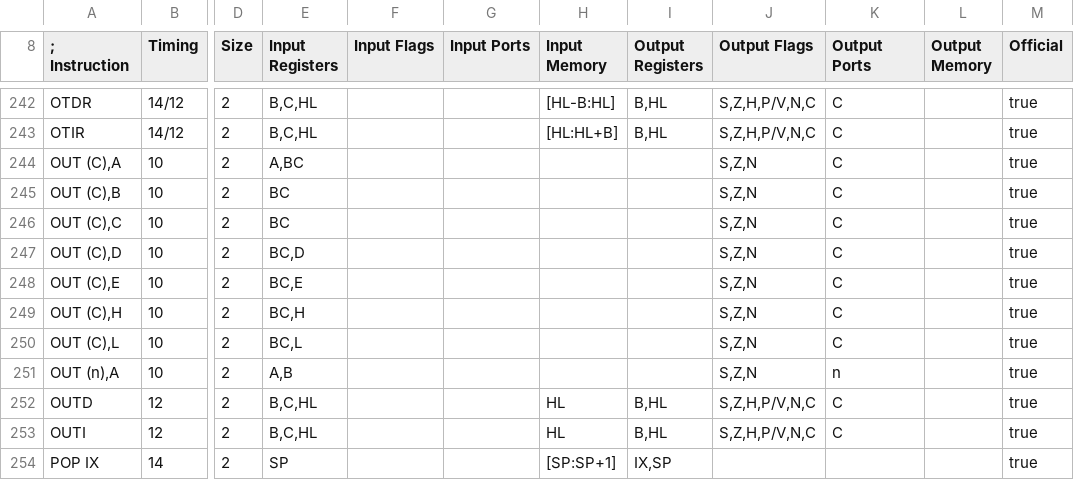
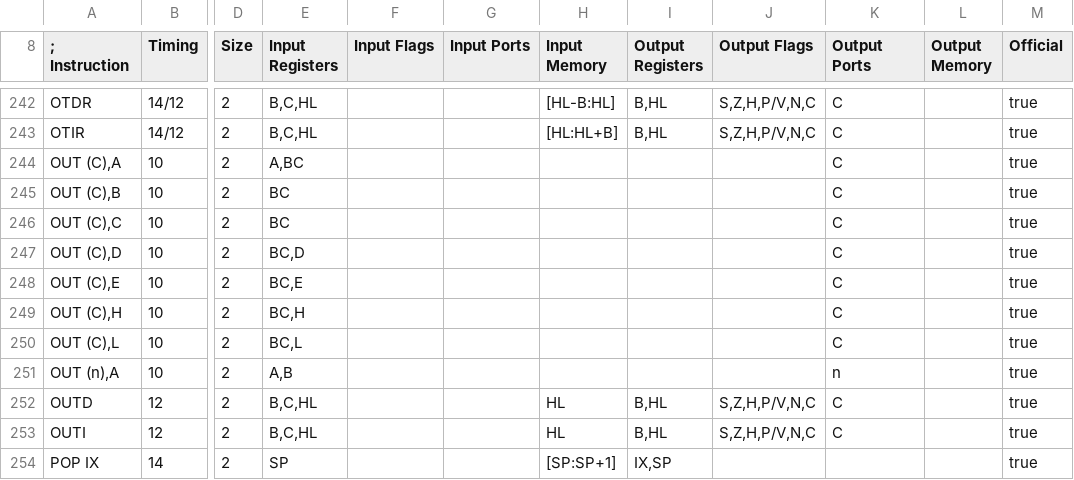
Before and after one commit to santiontanon/mdlz80optimizer, a TSV file: src/main/resources/data/z180-instruction-set.tsv, drawn as a sheet; only a part is shown, gaps mark what is left out; the diff names each change by its address in the sheet, - before the commit and + after, or states it on an @@ line.

Commit message:
fixed flag usage for the out instructions (thanks to @ruyrybeyro for reporting the bug that led to find this)

```diff
--- a/src/main/resources/data/z180-instruction-set.tsv
+++ b/src/main/resources/data/z180-instruction-set.tsv
-J244:J251 (Output Flags): S,Z,N
+J244:J251 (Output Flags): (empty)
```
Also changed, not shown: src/main/resources/data/z80-instruction-set.tsv, src/main/resources/data/z80cpc-instruction-set.tsv, 2 other files.
